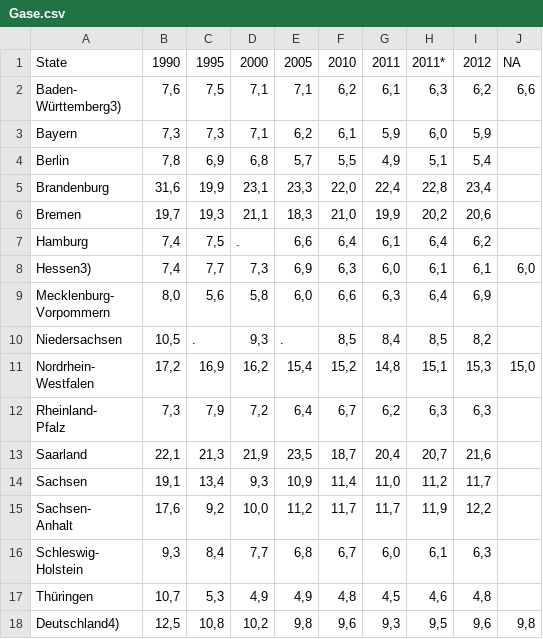
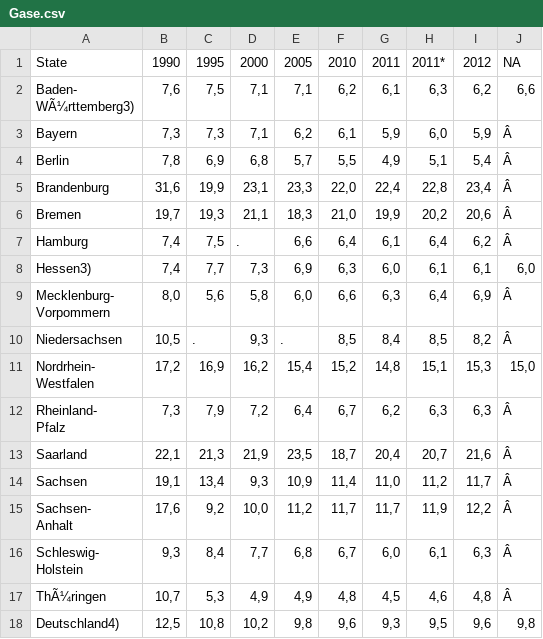
Before and after one commit to SarahU3/Climate-Happiness, a CSV file: Data/Gase.csv, drawn as a sheet; ↵ is a line break in a cell; the diff names each change by its address in the sheet, - before the commit and + after, or states it on an @@ line.

```diff
--- a/Data/Gase.csv
+++ b/Data/Gase.csv
-A2: Baden- ↵ Württemberg3)
+A2: Baden- ↵ WÃ¼rttemberg3)
-J3:J7: (empty)
+J3:J7: Â
-J9:J10: (empty)
+J9:J10: Â
-J12:J17: (empty)
+J12:J17: Â
-A17: Thüringen
+A17: ThÃ¼ringen
```
Also changed, not shown: 2 other files.
